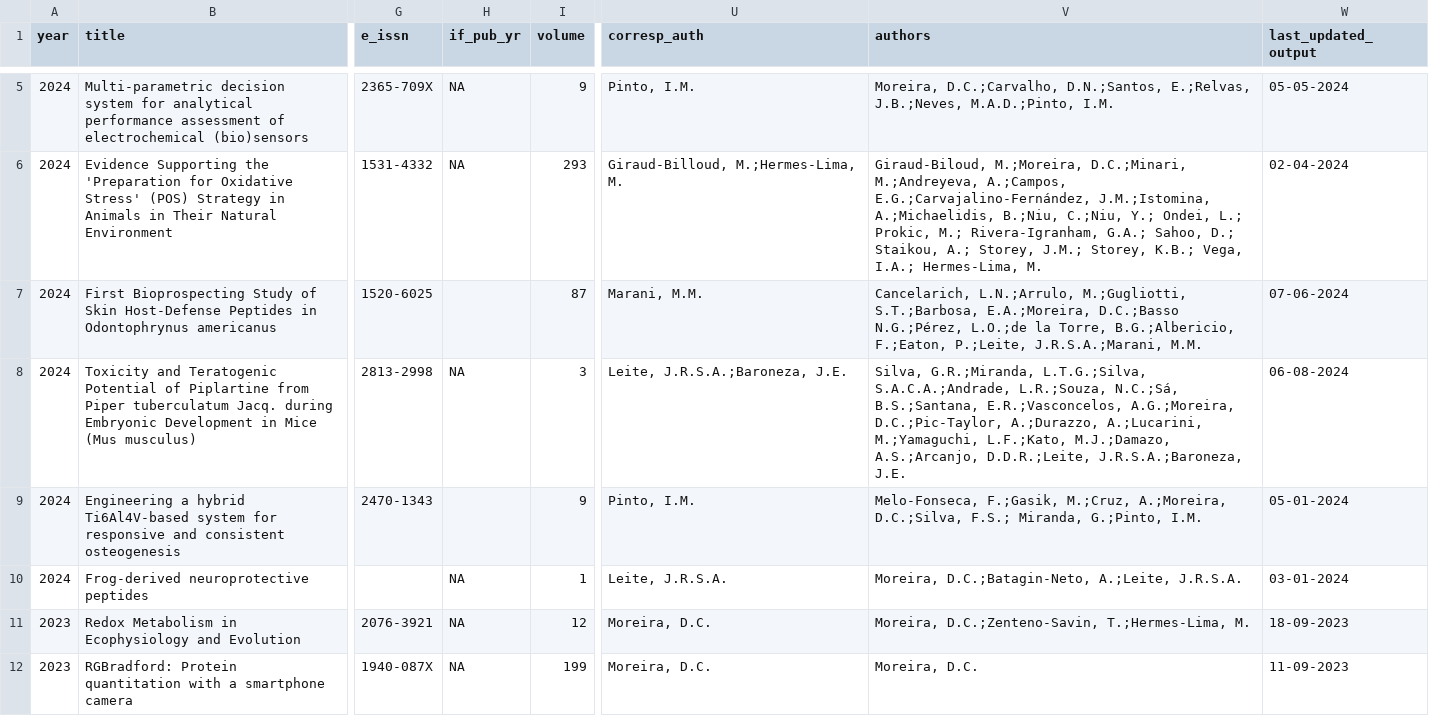
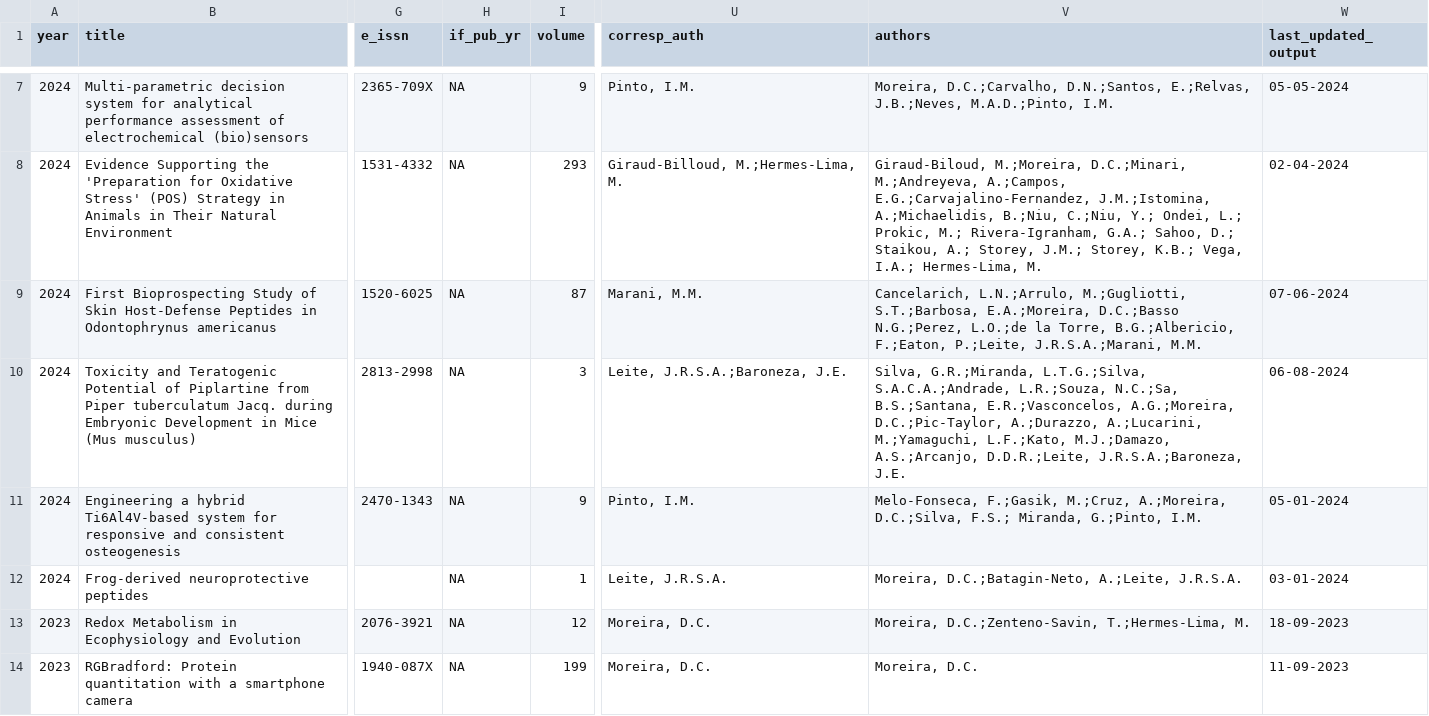
Before and after one commit to mdc-science/my_sci_output, a CSV file: data/sci_outuput_database.csv, drawn as a sheet; only a part is shown, gaps mark what is left out; addresses are those after the commit; the diff covers the shown part only; the diff names each change by its address in the sheet, - before the commit and + after, or states it on an @@ line.

Commit message:
Add two 2025 papers.

```diff
--- a/data/sci_outuput_database.csv
+++ b/data/sci_outuput_database.csv
-V8 (authors): …M.;Andreyeva, A.;Campos, E.G.;Carvajalino-Fernández, J.M.;Istomina, A.;Michaelidis,…
+V8 (authors): …M.;Andreyeva, A.;Campos, E.G.;Carvajalino-Fernandez, J.M.;Istomina, A.;Michaelidis,…
-H9 (if_pub_yr): (empty)
+H9 (if_pub_yr): NA
-V9 (authors): …E.A.;Moreira, D.C.;Basso N.G.;Pérez, L.O.;de la…
+V9 (authors): …E.A.;Moreira, D.C.;Basso N.G.;Perez, L.O.;de la…
-V10 (authors): …S.A.C.A.;Andrade, L.R.;Souza, N.C.;Sá, B.S.;Santana, E.R.;Vasconcelos,…
+V10 (authors): …S.A.C.A.;Andrade, L.R.;Souza, N.C.;Sa, B.S.;Santana, E.R.;Vasconcelos,…
-H11 (if_pub_yr): (empty)
+H11 (if_pub_yr): NA
```
Also changed, not shown: 2 added rows and 5 edited cells elsewhere in this file.
